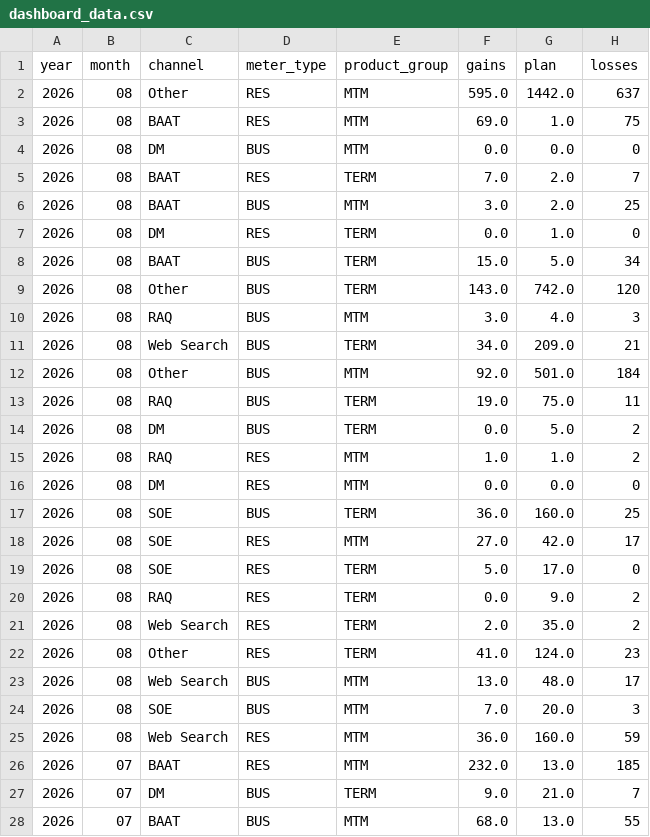
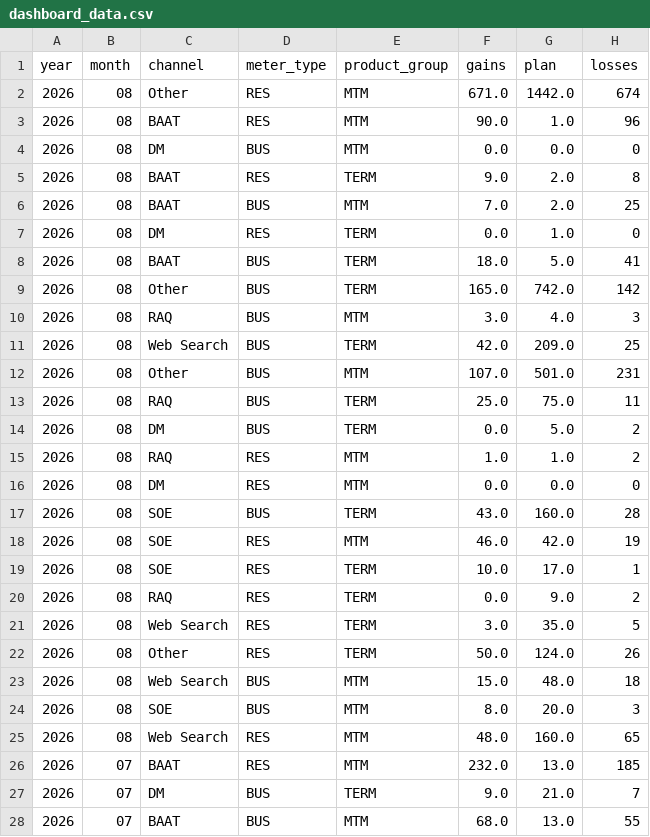
Before and after one commit to MarceloPreissler/interactive-gains-dashboard, a CSV file: data/dashboard_data.csv, drawn as a sheet; only a part is shown.

Commit message:
Auto-update dashboard data - 2026-08-08

```diff
--- a/data/dashboard_data.csv
+++ b/data/dashboard_data.csv
@@ -1,14 +1,14 @@
 year,month,channel,meter_type,product_group,gains,plan,losses
-2026,08,Other,RES,MTM,595.0,1442.0,637
-2026,08,BAAT,RES,MTM,69.0,1.0,75
+2026,08,Other,RES,MTM,671.0,1442.0,674
+2026,08,BAAT,RES,MTM,90.0,1.0,96
 2026,08,DM,BUS,MTM,0.0,0.0,0
-2026,08,BAAT,RES,TERM,7.0,2.0,7
-2026,08,BAAT,BUS,MTM,3.0,2.0,25
+2026,08,BAAT,RES,TERM,9.0,2.0,8
+2026,08,BAAT,BUS,MTM,7.0,2.0,25
 2026,08,DM,RES,TERM,0.0,1.0,0
-2026,08,BAAT,BUS,TERM,15.0,5.0,34
-2026,08,Other,BUS,TERM,143.0,742.0,120
+2026,08,BAAT,BUS,TERM,18.0,5.0,41
+2026,08,Other,BUS,TERM,165.0,742.0,142
 2026,08,RAQ,BUS,MTM,3.0,4.0,3
-2026,08,Web Search,BUS,TERM,34.0,209.0,21
-2026,08,Other,BUS,MTM,92.0,501.0,184
-2026,08,RAQ,BUS,TERM,19.0,75.0,11
+2026,08,Web Search,BUS,TERM,42.0,209.0,25
+2026,08,Other,BUS,MTM,107.0,501.0,231
+2026,08,RAQ,BUS,TERM,25.0,75.0,11
 2026,08,DM,BUS,TERM,0.0,5.0,2
@@ -16,11 +16,11 @@ year,month,channel,meter_type,product_group,gains,plan,losses
 2026,08,DM,RES,MTM,0.0,0.0,0
-2026,08,SOE,BUS,TERM,36.0,160.0,25
-2026,08,SOE,RES,MTM,27.0,42.0,17
-2026,08,SOE,RES,TERM,5.0,17.0,0
+2026,08,SOE,BUS,TERM,43.0,160.0,28
+2026,08,SOE,RES,MTM,46.0,42.0,19
+2026,08,SOE,RES,TERM,10.0,17.0,1
 2026,08,RAQ,RES,TERM,0.0,9.0,2
-2026,08,Web Search,RES,TERM,2.0,35.0,2
-2026,08,Other,RES,TERM,41.0,124.0,23
-2026,08,Web Search,BUS,MTM,13.0,48.0,17
-2026,08,SOE,BUS,MTM,7.0,20.0,3
-2026,08,Web Search,RES,MTM,36.0,160.0,59
+2026,08,Web Search,RES,TERM,3.0,35.0,5
+2026,08,Other,RES,TERM,50.0,124.0,26
+2026,08,Web Search,BUS,MTM,15.0,48.0,18
+2026,08,SOE,BUS,MTM,8.0,20.0,3
+2026,08,Web Search,RES,MTM,48.0,160.0,65
 2026,07,BAAT,RES,MTM,232.0,13.0,185
```
